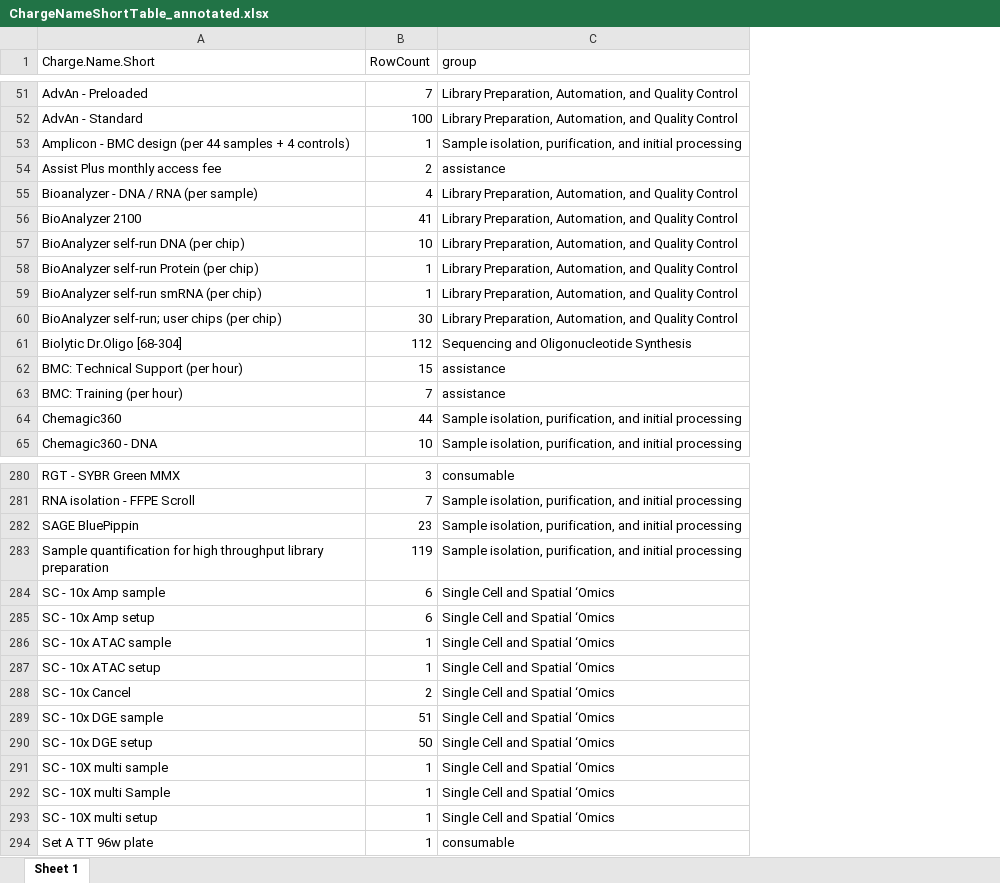
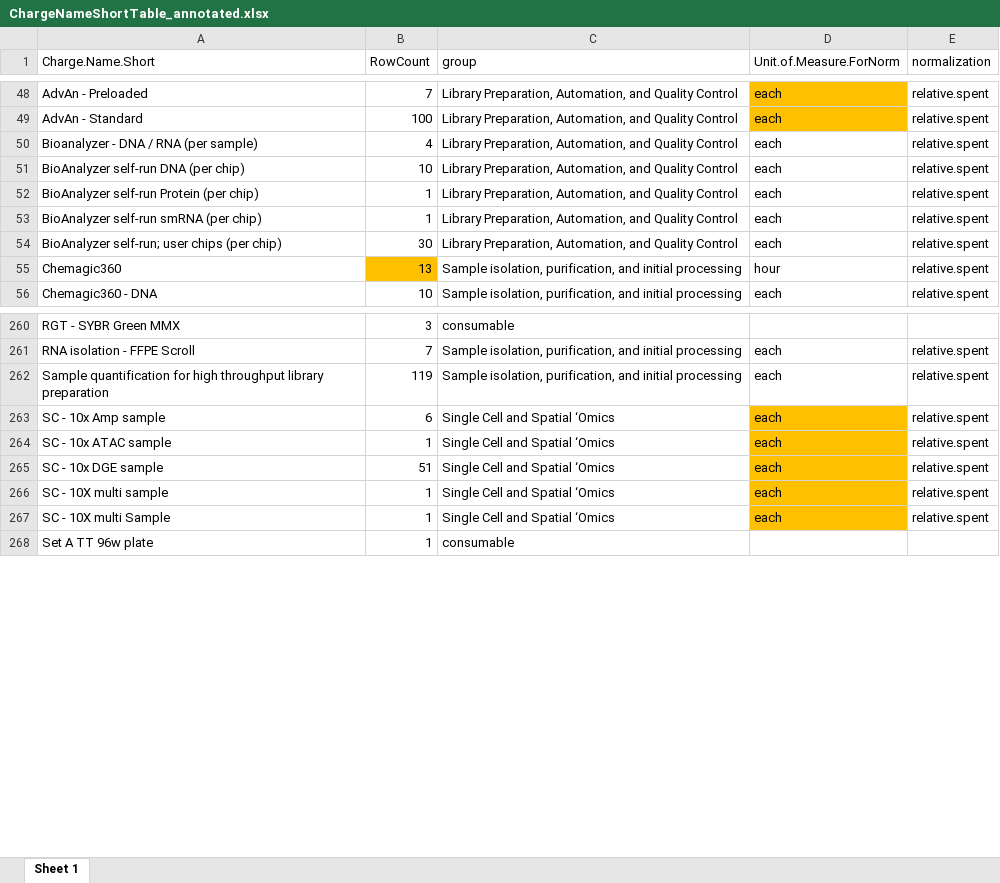
Before and after one commit to KochInstitute-Bioinformatics/ki_core_usage, an Excel workbook: analysis/ChargeNameShortTable_annotated.xlsx, sheet Sheet 1, drawn as a sheet; only a part is shown, gaps mark what is left out; values as stored, in another font and other column widths than the file's, no borders; removed rows and columns are numbered as before the commit, all else as after; the diff covers the shown part only; the diff names each change by its address in the sheet, - before the commit and + after, or states it on an @@ line.

```diff
--- a/analysis/ChargeNameShortTable_annotated.xlsx (sheet Sheet 1)
+++ b/analysis/ChargeNameShortTable_annotated.xlsx (sheet Sheet 1)
+column D (Unit.of.Measure.ForNorm), rows 48-56: each | each | each | each | each | each | each | hour | each; rows 261-267: all each
+column E (normalization), rows 48-56: all relative.spent; rows 261-267: all relative.spent
-row 53: Amplicon - BMC design (per 44 samples + 4 controls) | 1 | Sample isolation, purification, and initial processing
-row 54: Assist Plus monthly access fee | 2 | assistance
-row 56: BioAnalyzer 2100 | 41 | Library Preparation, Automation, and Quality Control
-row 61: Biolytic Dr.Oligo [68-304] | 112 | Sequencing and Oligonucleotide Synthesis
-row 62: BMC: Technical Support (per hour) | 15 | assistance
-row 63: BMC: Training (per hour) | 7 | assistance
-B55 (RowCount): 44
+B55 (RowCount): 13
-B55 fill: none
+B55 fill: #FFC000
-row 282: SAGE BluePippin | 23 | Sample isolation, purification, and initial processing
-row 285: SC - 10x Amp setup | 6 | Single Cell and Spatial ‘Omics
-row 287: SC - 10x ATAC setup | 1 | Single Cell and Spatial ‘Omics
-row 288: SC - 10x Cancel | 2 | Single Cell and Spatial ‘Omics
-row 290: SC - 10x DGE setup | 50 | Single Cell and Spatial ‘Omics
-row 293: SC - 10X multi setup | 1 | Single Cell and Spatial ‘Omics
```
Also changed, not shown: 25 added rows, 13 removed rows, 3 moved rows, 6 edited cells and cell formats elsewhere in this sheet, analysis/ChargeNameShortTable.xlsx, analysis/pmit_DataAnalysisImageTesting.xlsx, 9 other files.
